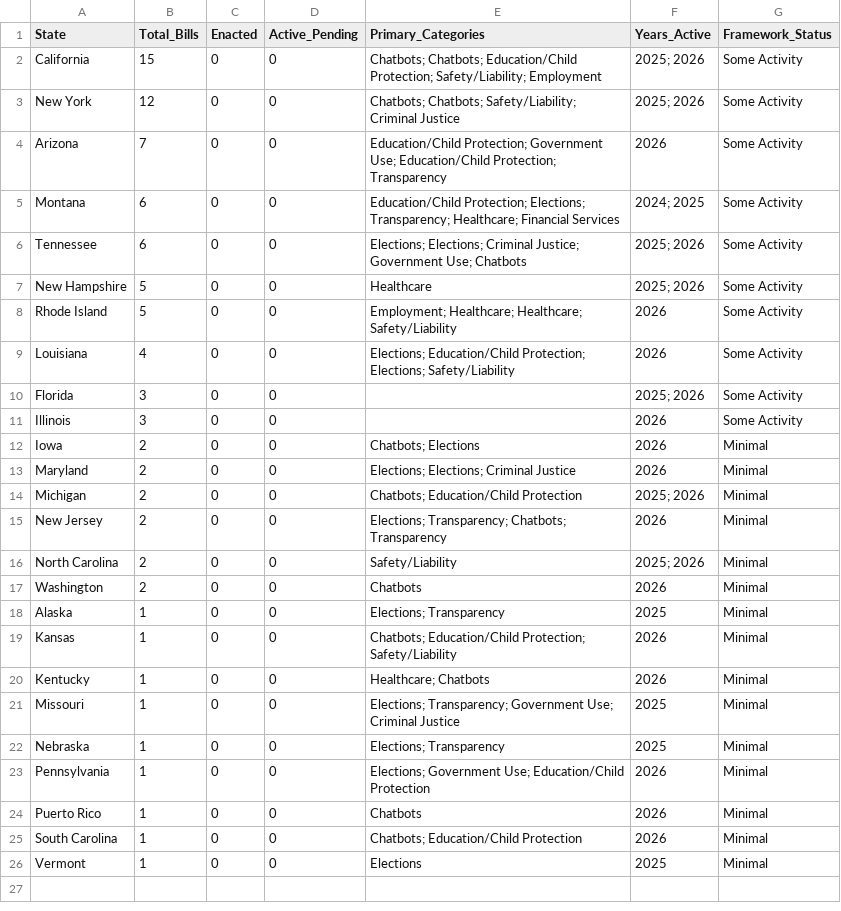
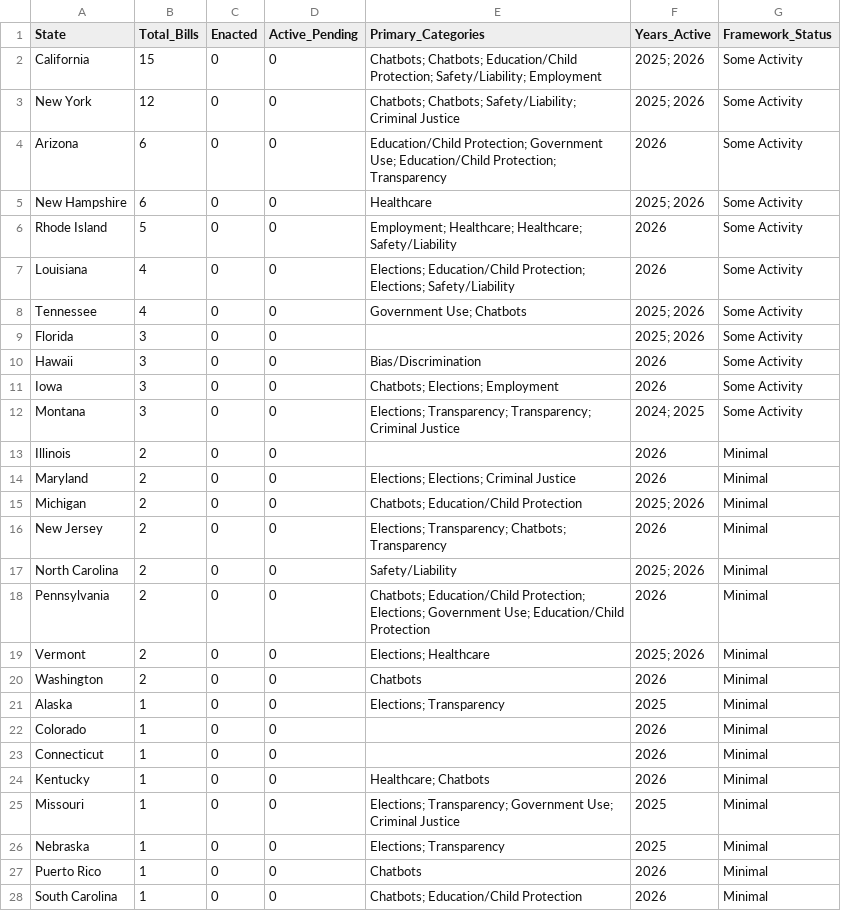
Before and after one commit to nikzei/state-ai-legislation-tracker, a CSV file: data/ai_legislation_summary.csv, drawn as a sheet.

```diff
--- a/data/ai_legislation_summary.csv
+++ b/data/ai_legislation_summary.csv
@@ -3,11 +3,12 @@ California,15,0,0,Chatbots; Chatbots; Education/Child Protection; Safety/Liabili
 New York,12,0,0,Chatbots; Chatbots; Safety/Liability; Criminal Justice,2025; 2026,Some Activity
-Arizona,7,0,0,Education/Child Protection; Government Use; Education/Child Protection; Transparency,2026,Some Activity
-Montana,6,0,0,Education/Child Protection; Elections; Transparency; Healthcare; Financial Services,2024; 2025,Some Activity
-Tennessee,6,0,0,Elections; Elections; Criminal Justice; Government Use; Chatbots,2025; 2026,Some Activity
-New Hampshire,5,0,0,Healthcare,2025; 2026,Some Activity
+Arizona,6,0,0,Education/Child Protection; Government Use; Education/Child Protection; Transparency,2026,Some Activity
+New Hampshire,6,0,0,Healthcare,2025; 2026,Some Activity
 Rhode Island,5,0,0,Employment; Healthcare; Healthcare; Safety/Liability,2026,Some Activity
 Louisiana,4,0,0,Elections; Education/Child Protection; Elections; Safety/Liability,2026,Some Activity
+Tennessee,4,0,0,Government Use; Chatbots,2025; 2026,Some Activity
 Florida,3,0,0,,2025; 2026,Some Activity
-Illinois,3,0,0,,2026,Some Activity
-Iowa,2,0,0,Chatbots; Elections,2026,Minimal
+Hawaii,3,0,0,Bias/Discrimination,2026,Some Activity
+Iowa,3,0,0,Chatbots; Elections; Employment,2026,Some Activity
+Montana,3,0,0,Elections; Transparency; Transparency; Criminal Justice,2024; 2025,Some Activity
+Illinois,2,0,0,,2026,Minimal
 Maryland,2,0,0,Elections; Elections; Criminal Justice,2026,Minimal
@@ -16,5 +17,8 @@ New Jersey,2,0,0,Elections; Transparency; Chatbots; Transparency,2026,Minimal
 North Carolina,2,0,0,Safety/Liability,2025; 2026,Minimal
+Pennsylvania,2,0,0,Chatbots; Education/Child Protection; Elections; Government Use; Education/Child Protection,2026,Minimal
+Vermont,2,0,0,Elections; Healthcare,2025; 2026,Minimal
 Washington,2,0,0,Chatbots,2026,Minimal
 Alaska,1,0,0,Elections; Transparency,2025,Minimal
-Kansas,1,0,0,Chatbots; Education/Child Protection; Safety/Liability,2026,Minimal
+Colorado,1,0,0,,2026,Minimal
+Connecticut,1,0,0,,2026,Minimal
 Kentucky,1,0,0,Healthcare; Chatbots,2026,Minimal
@@ -22,5 +26,3 @@ Missouri,1,0,0,Elections; Transparency; Government Use; Criminal Justice,2025,Mi
 Nebraska,1,0,0,Elections; Transparency,2025,Minimal
-Pennsylvania,1,0,0,Elections; Government Use; Education/Child Protection,2026,Minimal
 Puerto Rico,1,0,0,Chatbots,2026,Minimal
 South Carolina,1,0,0,Chatbots; Education/Child Protection,2026,Minimal
-Vermont,1,0,0,Elections,2025,Minimal
```
Also changed, not shown: data/ai_legislation_bills.csv.
